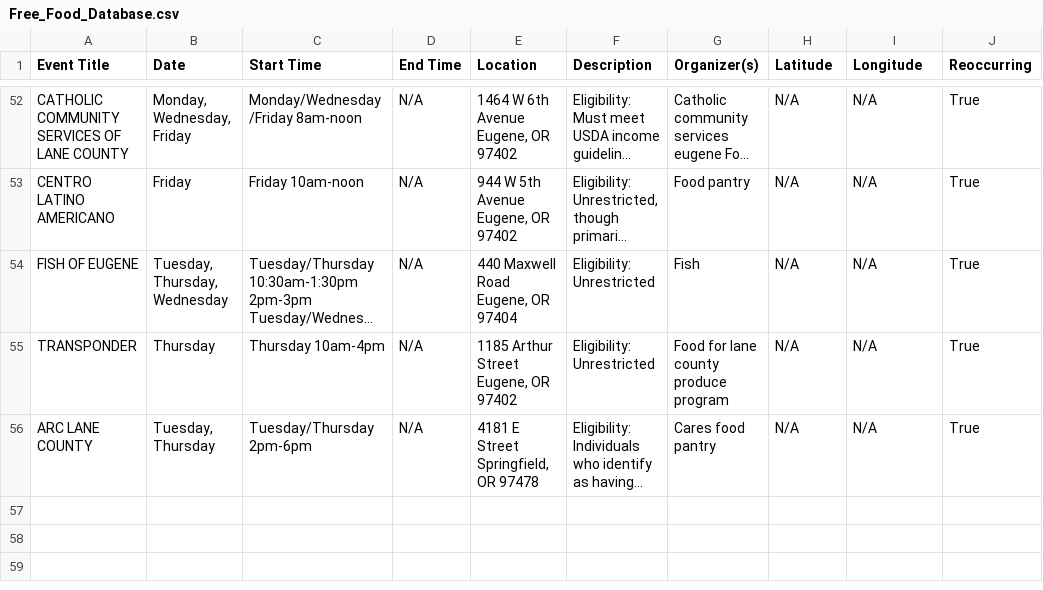
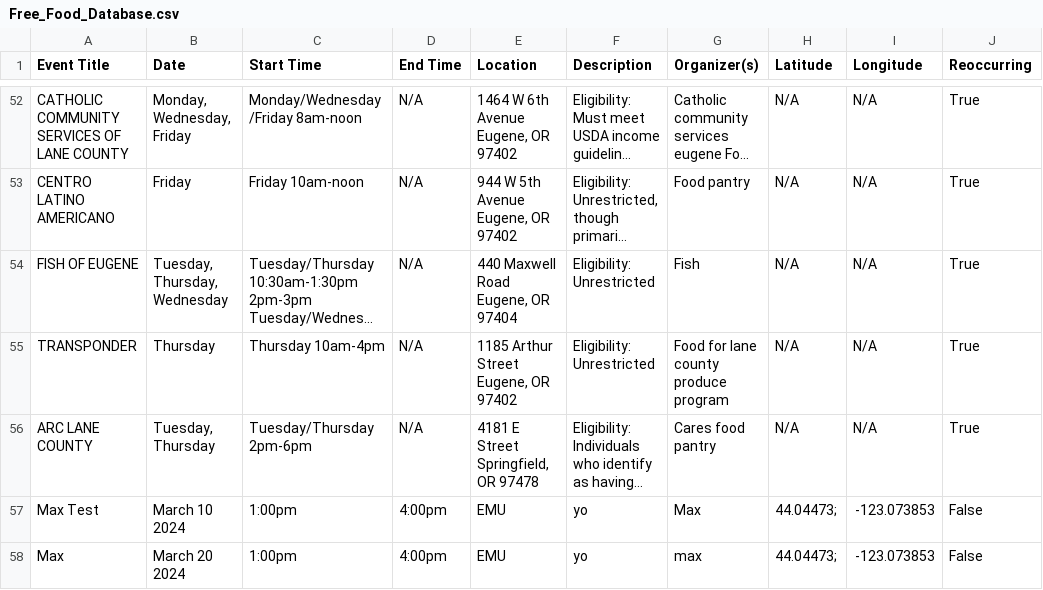
Before and after one commit to kittkod/422-winter-project2, a CSV file: dollarless_database_files/Free_Food_Database.csv, drawn as a sheet; only a part is shown, gaps mark what is left out; long unchanged cells end in …; the diff names each change by its address in the sheet, - before the commit and + after, or states it on an @@ line.

```diff
--- a/dollarless_database_files/Free_Food_Database.csv
+++ b/dollarless_database_files/Free_Food_Database.csv
+row 57: Max Test | March 10 2024 | 1:00pm | 4:00pm | EMU | yo | Max | 44.04473; | -123.073853 | False
+row 58: Max | March 20 2024 | 1:00pm | 4:00pm | EMU | yo | max | 44.04473; | -123.073853 | False
```
Also changed, not shown: 1 other file.
